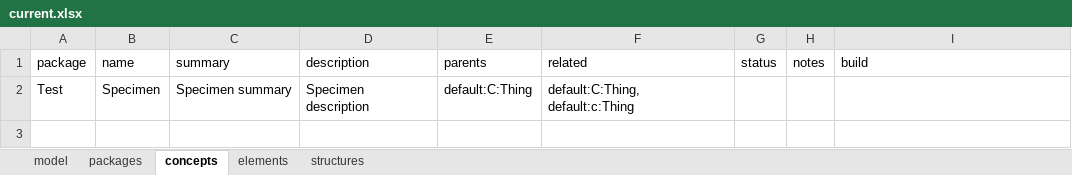
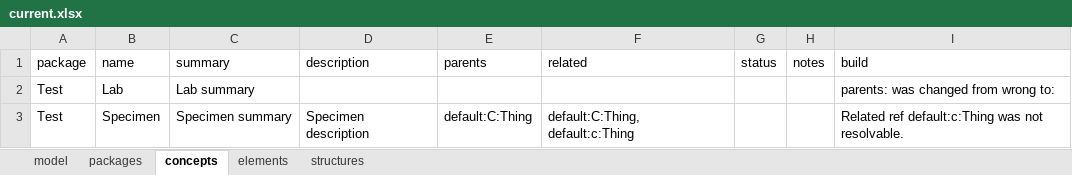
Before and after one commit to ShahimEssaid/ccdh-model, an Excel workbook: model_sets/src/current.xlsx, sheet concepts, drawn as a sheet; values as stored, in another font and other column widths than the file's, no borders; addresses are those after the commit; the diff names each change by its address in the sheet, - before the commit and + after, or states it on an @@ line.

```diff
--- a/model_sets/src/current.xlsx (sheet concepts)
+++ b/model_sets/src/current.xlsx (sheet concepts)
+row 2: Test | Lab | Lab summary |  |  |  |  |  | parents: was changed from wrong to:
-I3 (build): (empty)
+I3 (build): Related ref default:c:Thing was not resolvable.
```
Also changed, not shown: model_sets/src/default.xlsx, model_sets/src/other.xlsx, 49 other files.
